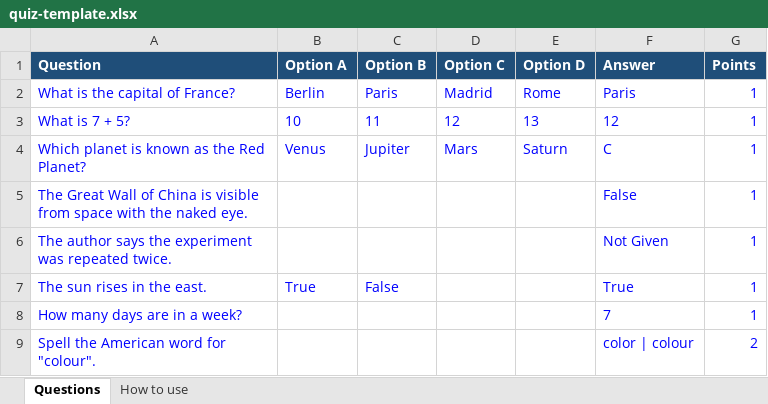
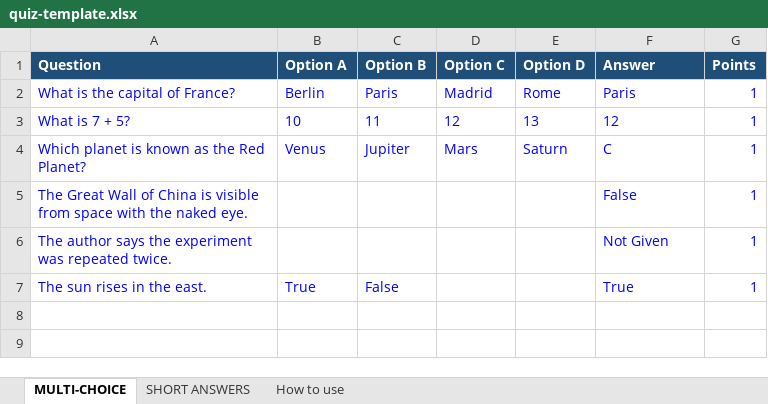
Before and after one commit to REAPER-357/robs-class, an Excel workbook: quiz-template.xlsx, sheet MULTI-CHOICE, drawn as a sheet; values as stored, in another font and other column widths than the file's, no borders; the diff names each change by its address in the sheet, - before the commit and + after, or states it on an @@ line.

```diff
--- a/quiz-template.xlsx (sheet MULTI-CHOICE)
+++ b/quiz-template.xlsx (sheet MULTI-CHOICE)
-sheet tab: Questions
+sheet tab: MULTI-CHOICE
+sheet tab: SHORT ANSWERS
-row 8: How many days are in a week? |  |  |  |  | 7 | 1
-row 9: Spell the American word for "colour". |  |  |  |  | color | colour | 2
```
Also changed, not shown: sheet How to use, 5 other files.
